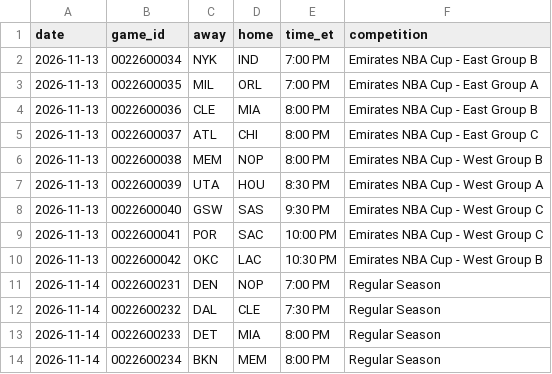
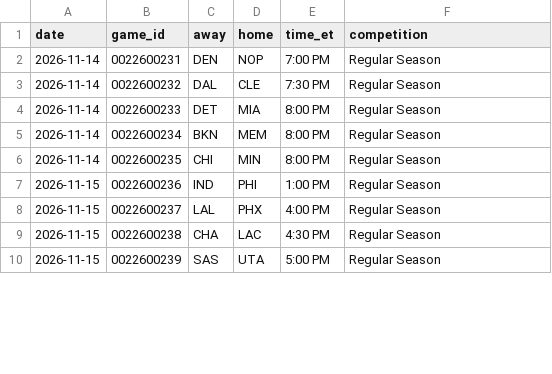
Before and after one commit to wingbangboozle1-lang/NBA3, a CSV file: data/origin/schedule_upcoming.csv, drawn as a sheet; only a part is shown; the shorter side is filled out with more unchanged rows; removed rows and columns are numbered as before the commit, all else as after; the diff covers the shown part only; the diff names each change by its address in the sheet, - before the commit and + after, or states it on an @@ line.

```diff
--- a/data/origin/schedule_upcoming.csv
+++ b/data/origin/schedule_upcoming.csv
-row 2: 2026-11-13 | 0022600034 | NYK | IND | 7:00 PM | Emirates NBA Cup - East Group B
-row 3: 2026-11-13 | 0022600035 | MIL | ORL | 7:00 PM | Emirates NBA Cup - East Group A
-row 4: 2026-11-13 | 0022600036 | CLE | MIA | 8:00 PM | Emirates NBA Cup - East Group B
-row 5: 2026-11-13 | 0022600037 | ATL | CHI | 8:00 PM | Emirates NBA Cup - East Group C
-row 6: 2026-11-13 | 0022600038 | MEM | NOP | 8:00 PM | Emirates NBA Cup - West Group B
-row 7: 2026-11-13 | 0022600039 | UTA | HOU | 8:30 PM | Emirates NBA Cup - West Group A
-row 8: 2026-11-13 | 0022600040 | GSW | SAS | 9:30 PM | Emirates NBA Cup - West Group C
-row 9: 2026-11-13 | 0022600041 | POR | SAC | 10:00 PM | Emirates NBA Cup - West Group C
-row 10: 2026-11-13 | 0022600042 | OKC | LAC | 10:30 PM | Emirates NBA Cup - West Group B
```
Also changed, not shown: 5 added rows and 4 moved rows elsewhere in this file, 4 other files.
